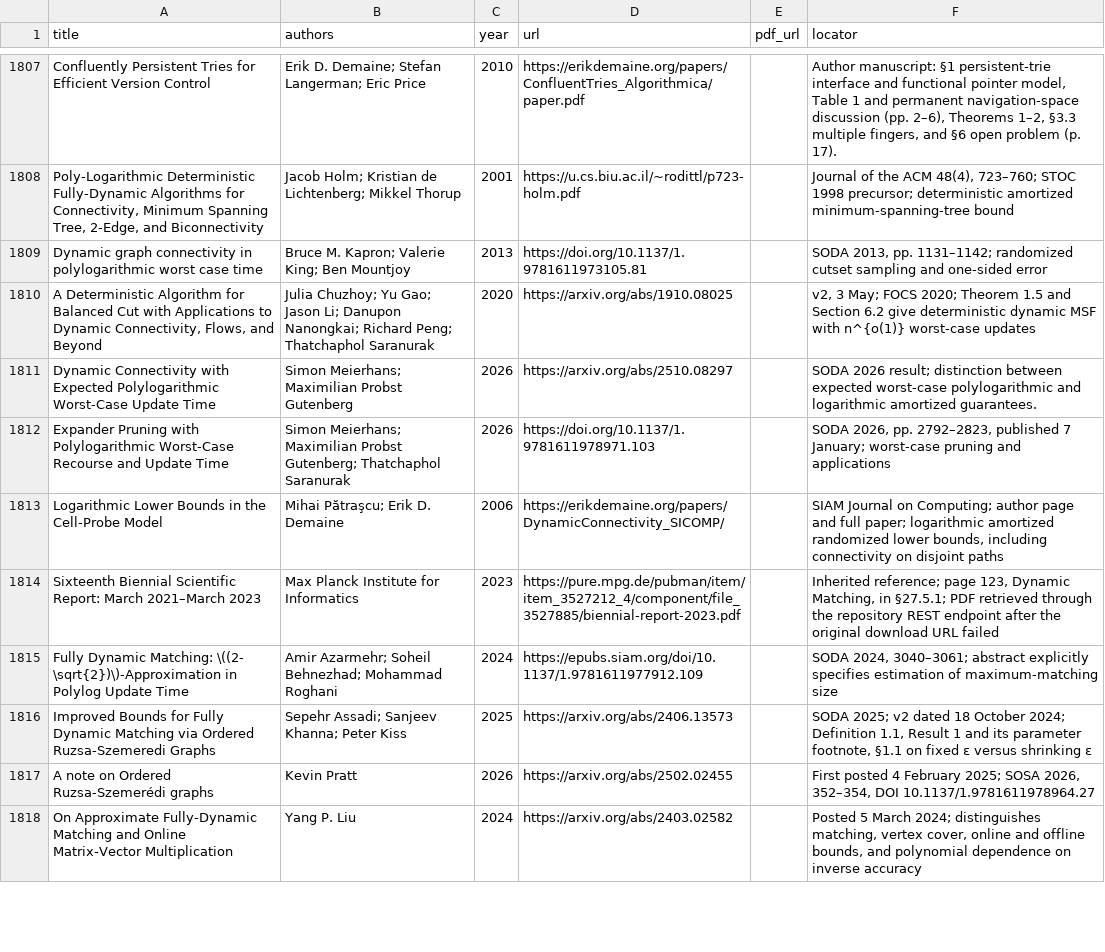
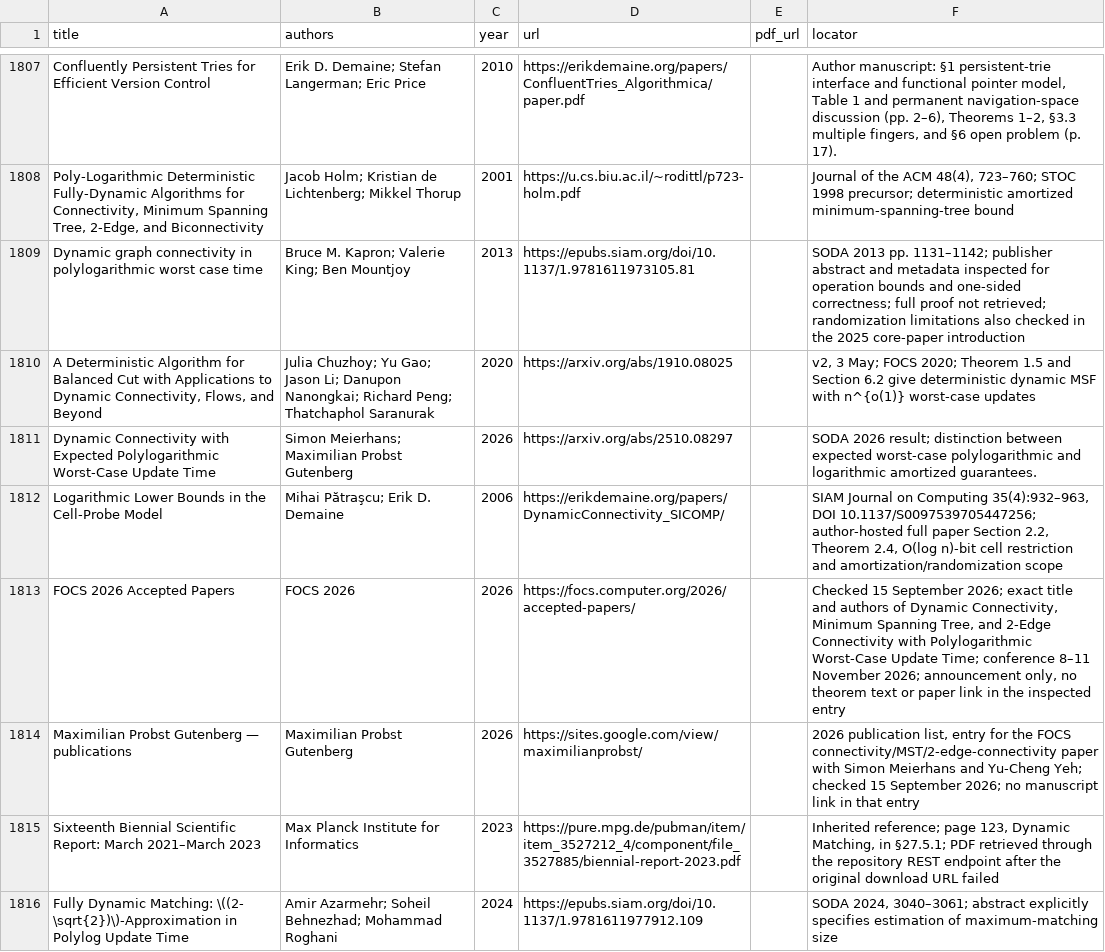
Before and after one commit to vaclavrozhon/atlas, a CSV file: sources.csv, drawn as a sheet; only a part is shown, gaps mark what is left out; the shorter side is filled out with more unchanged rows.

Commit message:
Publish atlas fb0a860b471119912bd2

```diff
--- a/sources.csv
+++ b/sources.csv
@@ -1808,7 +1808,8 @@ Confluently Persistent Tries for Efficient Version Control,Erik D. Demaine; Stef
 "Poly-Logarithmic Deterministic Fully-Dynamic Algorithms for Connectivity, Minimum Spanning Tree, 2-Edge, and Biconnectivity",Jacob Holm; Kristian de Lichtenberg; Mikkel Thorup,2001,https://u.cs.biu.ac.il/~rodittl/p723-holm.pdf,,"Journal of the ACM 48(4), 723–760; STOC 1998 precursor; deterministic amortized minimum-spanning-tree bound"
-Dynamic graph connectivity in polylogarithmic worst case time,Bruce M. Kapron; Valerie King; Ben Mountjoy,2013,https://doi.org/10.1137/1.9781611973105.81,,"SODA 2013, pp. 1131–1142; randomized cutset sampling and one-sided error"
+Dynamic graph connectivity in polylogarithmic worst case time,Bruce M. Kapron; Valerie King; Ben Mountjoy,2013,https://epubs.siam.org/doi/10.1137/1.9781611973105.81,,SODA 2013 pp. 1131–1142; publisher abstract and metadata inspected for operation bounds and one-sided correctness; full proof not retrieved; randomization limitations also checked in the 2025 core-paper introduction
 "A Deterministic Algorithm for Balanced Cut with Applications to Dynamic Connectivity, Flows, and Beyond",Julia Chuzhoy; Yu Gao; Jason Li; Danupon Nanongkai; Richard Peng; Thatchaphol Saranurak,2020,https://arxiv.org/abs/1910.08025,,"v2, 3 May; FOCS 2020; Theorem 1.5 and Section 6.2 give deterministic dynamic MSF with n^{o(1)} worst-case updates"
 Dynamic Connectivity with Expected Polylogarithmic Worst-Case Update Time,Simon Meierhans; Maximilian Probst Gutenberg,2026,https://arxiv.org/abs/2510.08297,,SODA 2026 result; distinction between expected worst-case polylogarithmic and logarithmic amortized guarantees.
-Expander Pruning with Polylogarithmic Worst-Case Recourse and Update Time,Simon Meierhans; Maximilian Probst Gutenberg; Thatchaphol Saranurak,2026,https://doi.org/10.1137/1.9781611978971.103,,"SODA 2026, pp. 2792–2823, published 7 January; worst-case pruning and applications"
-Logarithmic Lower Bounds in the Cell-Probe Model,Mihai Pătraşcu; Erik D. Demaine,2006,https://erikdemaine.org/papers/DynamicConnectivity_SICOMP/,,"SIAM Journal on Computing; author page and full paper; logarithmic amortized randomized lower bounds, including connectivity on disjoint paths"
+Logarithmic Lower Bounds in the Cell-Probe Model,Mihai Pătraşcu; Erik D. Demaine,2006,https://erikdemaine.org/papers/DynamicConnectivity_SICOMP/,,"SIAM Journal on Computing 35(4):932–963, DOI 10.1137/S0097539705447256; author-hosted full paper Section 2.2, Theorem 2.4, O(log n)-bit cell restriction and amortization/randomization scope"
+FOCS 2026 Accepted Papers,FOCS 2026,2026,https://focs.computer.org/2026/accepted-papers/,,"Checked 15 September 2026; exact title and authors of Dynamic Connectivity, Minimum Spanning Tree, and 2-Edge Connectivity with Polylogarithmic Worst-Case Update Time; conference 8–11 November 2026; announcement only, no theorem text or paper link in the inspected entry"
+Maximilian Probst Gutenberg — publications,Maximilian Probst Gutenberg,2026,https://sites.google.com/view/maximilianprobst/,,"2026 publication list, entry for the FOCS connectivity/MST/2-edge-connectivity paper with Simon Meierhans and Yu-Cheng Yeh; checked 15 September 2026; no manuscript link in that entry"
 Sixteenth Biennial Scientific Report: March 2021–March 2023,Max Planck Institute for Informatics,2023,https://pure.mpg.de/pubman/item/item_3527212_4/component/file_3527885/biennial-report-2023.pdf,,"Inherited reference; page 123, Dynamic Matching, in §27.5.1; PDF retrieved through the repository REST endpoint after the original download URL failed"
```
Also changed, not shown: importance-ranking.csv, 11 other files.
